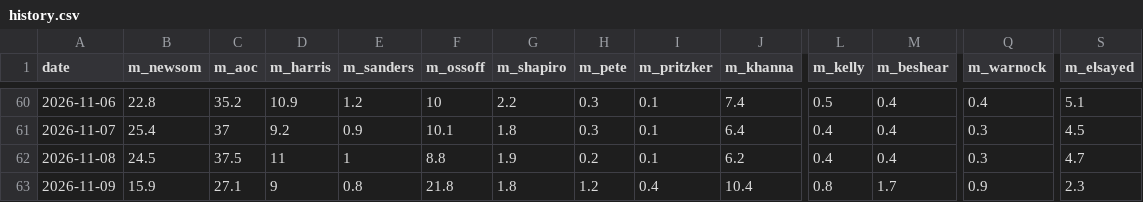
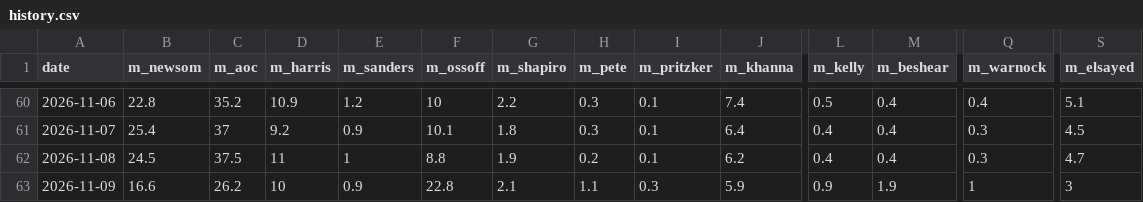
Before and after one commit to driscollglobe/2028-machine, a CSV file: history.csv, drawn as a sheet; only a part is shown, gaps mark what is left out; the diff covers the shown part only; the diff names each change by its address in the sheet, - before the commit and + after, or states it on an @@ line.

```diff
--- a/history.csv
+++ b/history.csv
-B63 (m_newsom): 15.9
+B63 (m_newsom): 16.6
-C63 (m_aoc): 27.1
+C63 (m_aoc): 26.2
-D63 (m_harris): 9
+D63 (m_harris): 10
-E63 (m_sanders): 0.8
+E63 (m_sanders): 0.9
-F63 (m_ossoff): 21.8
+F63 (m_ossoff): 22.8
-G63 (m_shapiro): 1.8
+G63 (m_shapiro): 2.1
-H63 (m_pete): 1.2
+H63 (m_pete): 1.1
-I63 (m_pritzker): 0.4
+I63 (m_pritzker): 0.3
-J63 (m_khanna): 10.4
+J63 (m_khanna): 5.9
-L63 (m_kelly): 0.8
+L63 (m_kelly): 0.9
-M63 (m_beshear): 1.7
+M63 (m_beshear): 1.9
-Q63 (m_warnock): 0.9
+Q63 (m_warnock): 1
-S63 (m_elsayed): 2.3
+S63 (m_elsayed): 3
```
Also changed, not shown: 5 edited cells elsewhere in this file, calls.csv, 47 other files.
